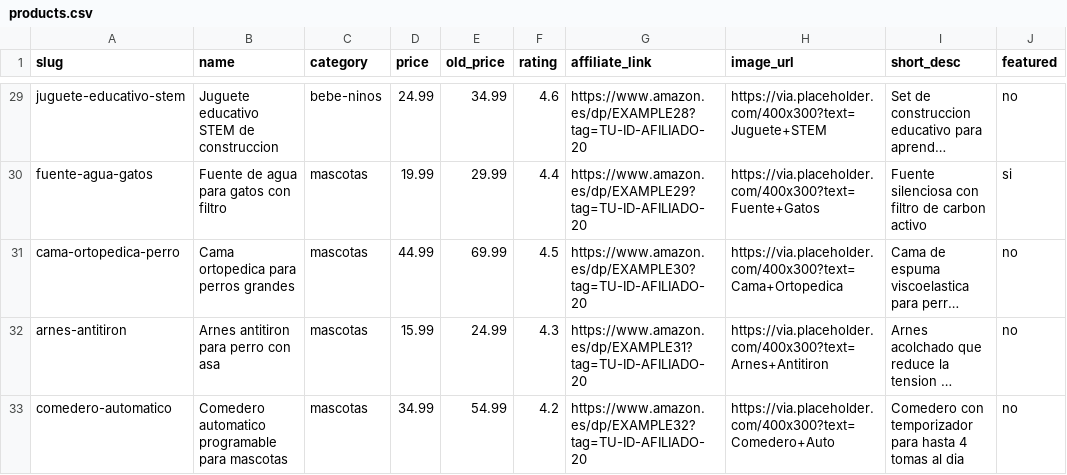
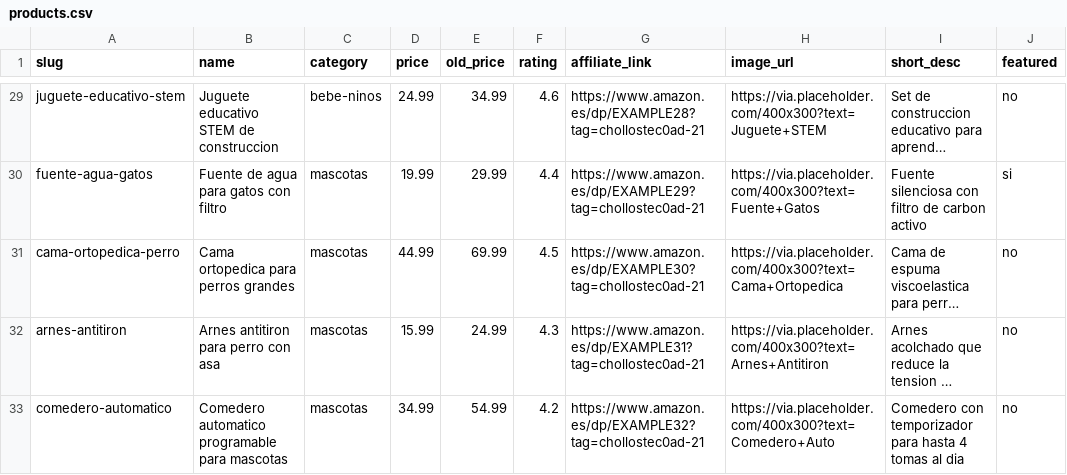
Before and after one commit to danielbarriogalindos-debug/chollos-afiliados, a CSV file: data/products.csv, drawn as a sheet; only a part is shown, gaps mark what is left out; long unchanged cells end in …; the diff covers the shown part only; the diff names each change by its address in the sheet, - before the commit and + after, or states it on an @@ line.

Commit message:
Actualizar Tracking ID de afiliado real (chollostec0ad-21)

```diff
--- a/data/products.csv
+++ b/data/products.csv
-G29 (affiliate_link): https://www.amazon.es/dp/EXAMPLE28?tag=TU-ID-AFILIADO-20
+G29 (affiliate_link): https://www.amazon.es/dp/EXAMPLE28?tag=chollostec0ad-21
-G30 (affiliate_link): https://www.amazon.es/dp/EXAMPLE29?tag=TU-ID-AFILIADO-20
+G30 (affiliate_link): https://www.amazon.es/dp/EXAMPLE29?tag=chollostec0ad-21
-G31 (affiliate_link): https://www.amazon.es/dp/EXAMPLE30?tag=TU-ID-AFILIADO-20
+G31 (affiliate_link): https://www.amazon.es/dp/EXAMPLE30?tag=chollostec0ad-21
-G32 (affiliate_link): https://www.amazon.es/dp/EXAMPLE31?tag=TU-ID-AFILIADO-20
+G32 (affiliate_link): https://www.amazon.es/dp/EXAMPLE31?tag=chollostec0ad-21
-G33 (affiliate_link): https://www.amazon.es/dp/EXAMPLE32?tag=TU-ID-AFILIADO-20
+G33 (affiliate_link): https://www.amazon.es/dp/EXAMPLE32?tag=chollostec0ad-21
```
Also changed, not shown: 27 edited cells elsewhere in this file, 32 other files.
